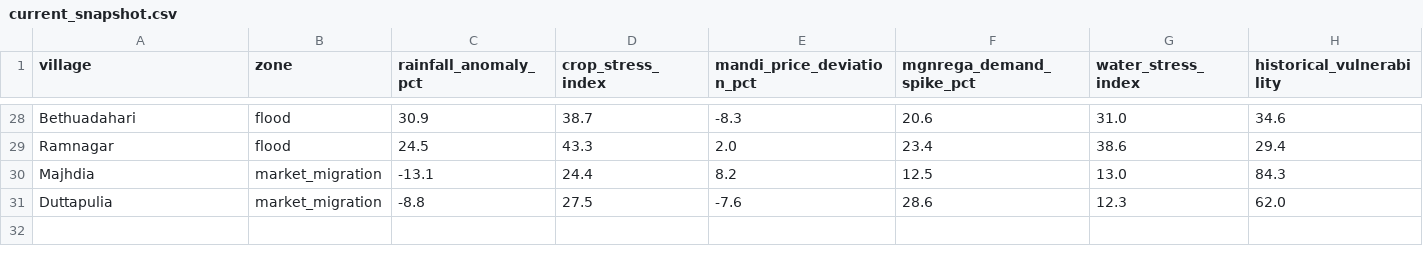
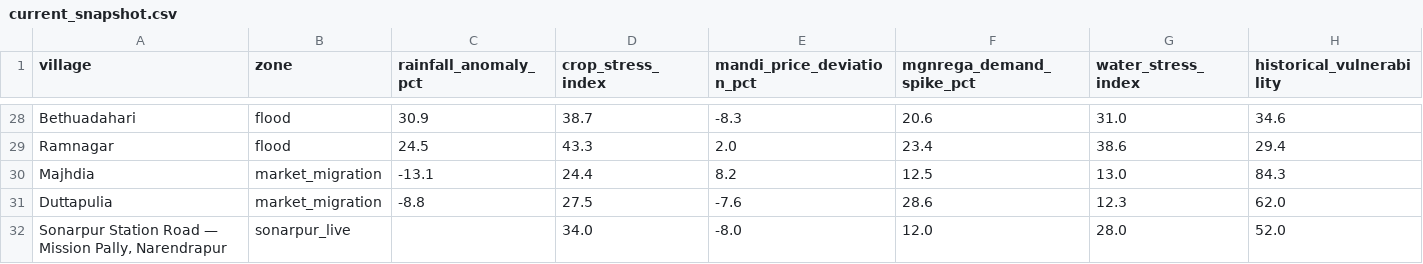
Before and after one commit to AstroSaran/hackspire-2026-dinos, a CSV file: backend/data/current_snapshot.csv, drawn as a sheet; only a part is shown, gaps mark what is left out.

Commit message:
merge kavach pro5: update all backend, frontend, data, tests + add sonarpur live pilot

```diff
--- a/backend/data/current_snapshot.csv
+++ b/backend/data/current_snapshot.csv
@@ -31 +31,2 @@ Majhdia,market_migration,-13.1,24.4,8.2,12.5,13.0,84.3
 Duttapulia,market_migration,-8.8,27.5,-7.6,28.6,12.3,62.0
+"Sonarpur Station Road — Mission Pally, Narendrapur",sonarpur_live,,34.0,-8.0,12.0,28.0,52.0
```
Also changed, not shown: 12 other files.
